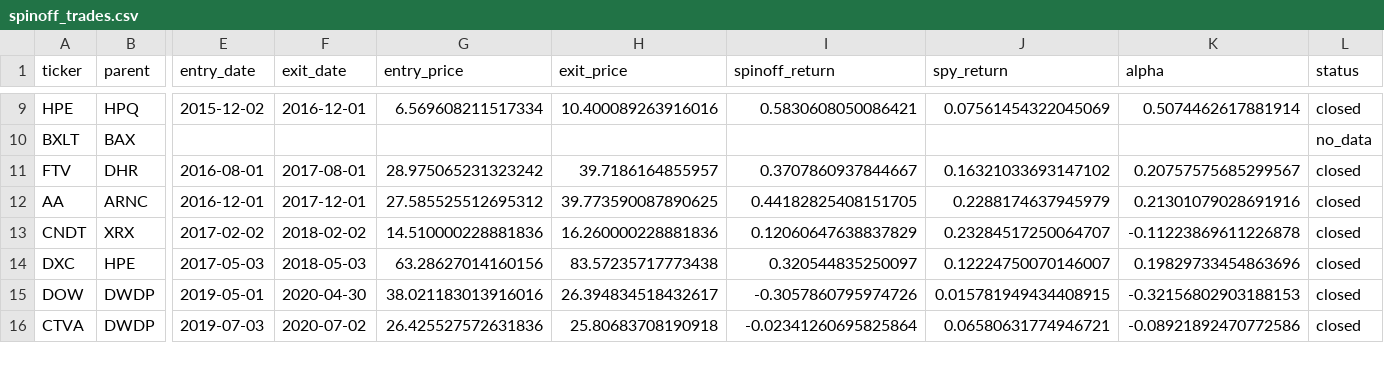
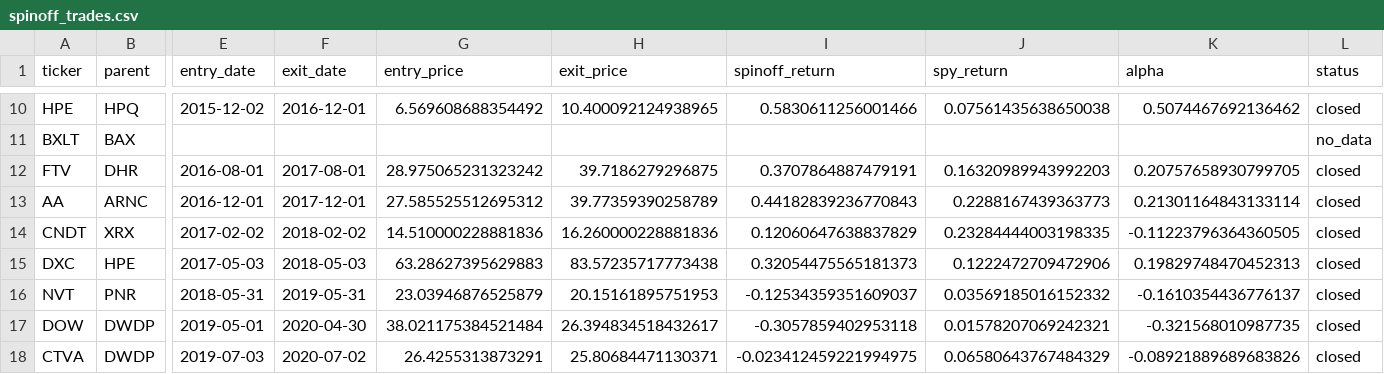
Before and after one commit to marcinzieba4-bot/SPX_Spinoffs, a CSV file: spinoff_trades.csv, drawn as a sheet; only a part is shown, gaps mark what is left out; addresses are those after the commit; rows hold the shown columns only; the diff covers the shown part only; the diff names each change by its address in the sheet, - before the commit and + after, or states it on an @@ line.

```diff
--- a/spinoff_trades.csv
+++ b/spinoff_trades.csv
-G10 (entry_price): 6.569608211517334
+G10 (entry_price): 6.569608688354492
-H10 (exit_price): 10.400089263916016
+H10 (exit_price): 10.400092124938965
-I10 (spinoff_return): 0.5830608050086421
+I10 (spinoff_return): 0.5830611256001466
-J10 (spy_return): 0.07561454322045069
+J10 (spy_return): 0.07561435638650038
-K10 (alpha): 0.5074462617881914
+K10 (alpha): 0.5074467692136462
-H12 (exit_price): 39.7186164855957
+H12 (exit_price): 39.7186279296875
-I12 (spinoff_return): 0.3707860937844667
+I12 (spinoff_return): 0.3707864887479191
-J12 (spy_return): 0.16321033693147102
+J12 (spy_return): 0.16320989943992203
-K12 (alpha): 0.20757575685299567
+K12 (alpha): 0.20757658930799705
-H13 (exit_price): 39.773590087890625
+H13 (exit_price): 39.77359390258789
-I13 (spinoff_return): 0.44182825408151705
+I13 (spinoff_return): 0.44182839236770843
-J13 (spy_return): 0.2288174637945979
+J13 (spy_return): 0.2288167439363773
-K13 (alpha): 0.21301079028691916
+K13 (alpha): 0.21301164843133114
-J14 (spy_return): 0.23284517250064707
+J14 (spy_return): 0.23284444003198335
-K14 (alpha): -0.11223869611226878
+K14 (alpha): -0.11223796364360505
-G15 (entry_price): 63.28627014160156
+G15 (entry_price): 63.28627395629883
-I15 (spinoff_return): 0.320544835250097
+I15 (spinoff_return): 0.32054475565181373
-J15 (spy_return): 0.12224750070146007
+J15 (spy_return): 0.1222472709472906
-K15 (alpha): 0.19829733454863696
+K15 (alpha): 0.19829748470452313
+row 16: NVT | PNR | 2018-05-31 | 2019-05-31 | 23.03946876525879 | 20.15161895751953 | -0.12534359351609037 | 0.03569185016152332 | -0.1610354436776137 | closed
-G17 (entry_price): 38.021183013916016
+G17 (entry_price): 38.021175384521484
-I17 (spinoff_return): -0.3057860795974726
+I17 (spinoff_return): -0.3057859402953118
-J17 (spy_return): 0.015781949434408915
+J17 (spy_return): 0.01578207069242321
-K17 (alpha): -0.32156802903188153
+K17 (alpha): -0.321568010987735
-G18 (entry_price): 26.425527572631836
+G18 (entry_price): 26.4255313873291
-H18 (exit_price): 25.80683708190918
+H18 (exit_price): 25.80684471130371
-I18 (spinoff_return): -0.02341260695825864
+I18 (spinoff_return): -0.023412459221994975
-J18 (spy_return): 0.06580631774946721
+J18 (spy_return): 0.06580643767484329
-K18 (alpha): -0.08921892470772586
+K18 (alpha): -0.08921889689683826
```
Also changed, not shown: 5 added rows and 72 edited cells elsewhere in this file, 2 other files.
